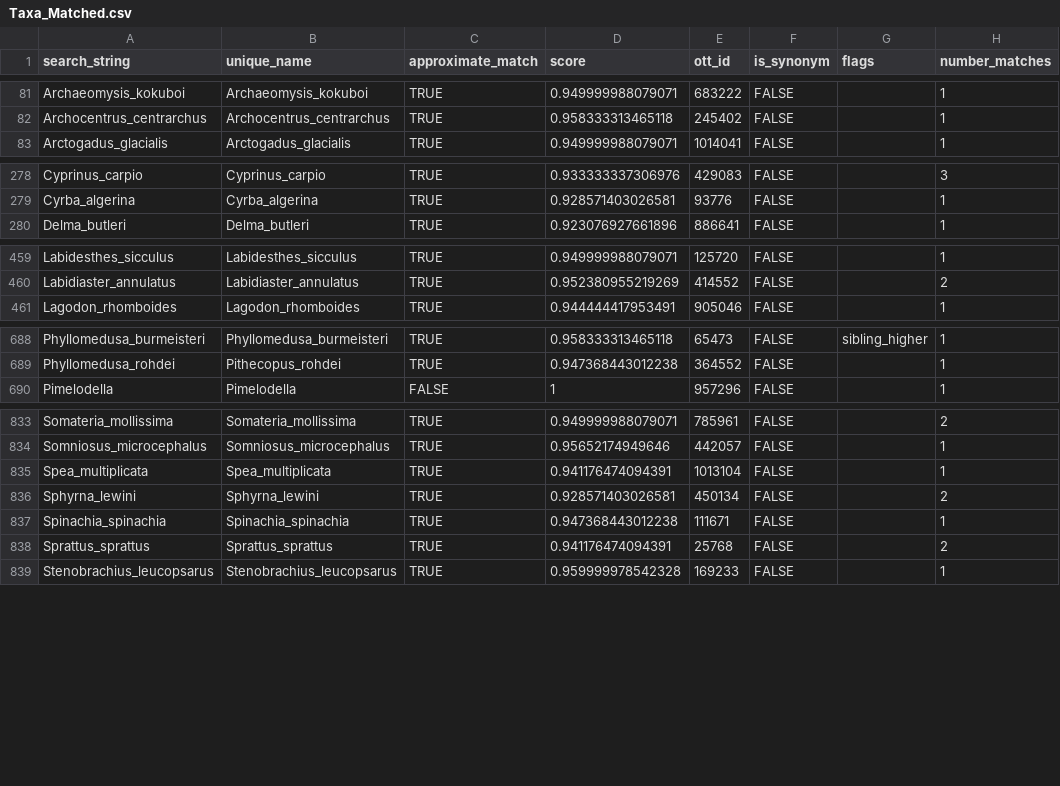
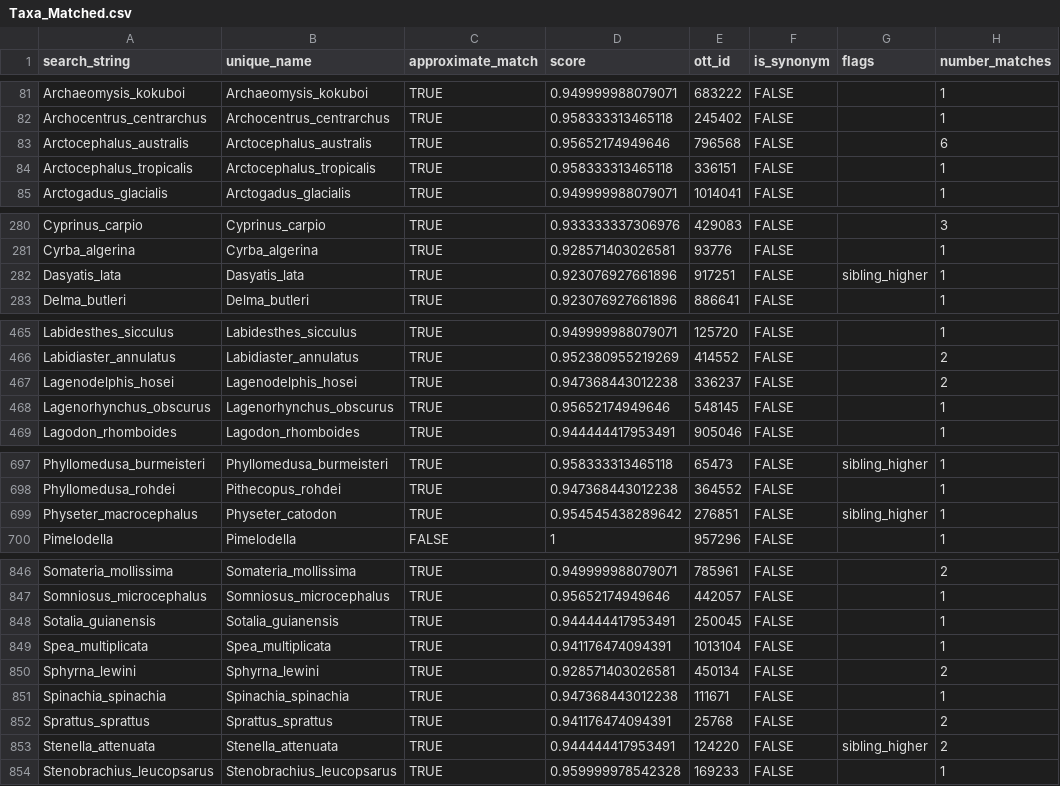
Before and after one commit to marknovak/FracFeed_DB, a CSV file: tmp/TaxonClean/Taxa_Matched.csv, drawn as a sheet; only a part is shown, gaps mark what is left out; the diff covers the shown part only.

```diff
--- a/tmp/TaxonClean/Taxa_Matched.csv
+++ b/tmp/TaxonClean/Taxa_Matched.csv
@@ -82,2 +82,4 @@
 "Archocentrus_centrarchus","Archocentrus_centrarchus",TRUE,0.958333313465118,245402,FALSE,"",1
+"Arctocephalus_australis","Arctocephalus_australis",TRUE,0.95652174949646,796568,FALSE,"",6
+"Arctocephalus_tropicalis","Arctocephalus_tropicalis",TRUE,0.958333313465118,336151,FALSE,"",1
 "Arctogadus_glacialis","Arctogadus_glacialis",TRUE,0.949999988079071,1014041,FALSE,"",1
@@ -279,2 +281,3 @@
 "Cyrba_algerina","Cyrba_algerina",TRUE,0.928571403026581,93776,FALSE,"",1
+"Dasyatis_lata","Dasyatis_lata",TRUE,0.923076927661896,917251,FALSE,"sibling_higher",1
 "Delma_butleri","Delma_butleri",TRUE,0.923076927661896,886641,FALSE,"",1
@@ -460,2 +466,4 @@
 "Labidiaster_annulatus","Labidiaster_annulatus",TRUE,0.952380955219269,414552,FALSE,"",2
+"Lagenodelphis_hosei","Lagenodelphis_hosei",TRUE,0.947368443012238,336237,FALSE,"",2
+"Lagenorhynchus_obscurus","Lagenorhynchus_obscurus",TRUE,0.95652174949646,548145,FALSE,"",1
 "Lagodon_rhomboides","Lagodon_rhomboides",TRUE,0.944444417953491,905046,FALSE,"",1
@@ -689,2 +698,3 @@
 "Phyllomedusa_rohdei","Pithecopus_rohdei",TRUE,0.947368443012238,364552,FALSE,"",1
+"Physeter_macrocephalus","Physeter_catodon",TRUE,0.954545438289642,276851,FALSE,"sibling_higher",1
 "Pimelodella","Pimelodella",FALSE,1,957296,FALSE,"",1
@@ -834,2 +847,3 @@
 "Somniosus_microcephalus","Somniosus_microcephalus",TRUE,0.95652174949646,442057,FALSE,"",1
+"Sotalia_guianensis","Sotalia_guianensis",TRUE,0.944444417953491,250045,FALSE,"",1
 "Spea_multiplicata","Spea_multiplicata",TRUE,0.941176474094391,1013104,FALSE,"",1
@@ -838,2 +852,3 @@
 "Sprattus_sprattus","Sprattus_sprattus",TRUE,0.941176474094391,25768,FALSE,"",2
+"Stenella_attenuata","Stenella_attenuata",TRUE,0.944444417953491,124220,FALSE,"sibling_higher",2
 "Stenobrachius_leucopsarus","Stenobrachius_leucopsarus",TRUE,0.959999978542328,169233,FALSE,"",1
```
Also changed, not shown: 8 added rows elsewhere in this file, tmp/FracFeed_Citations.csv, tmp/TaxonClean/Taxa.csv, 21 other files.
